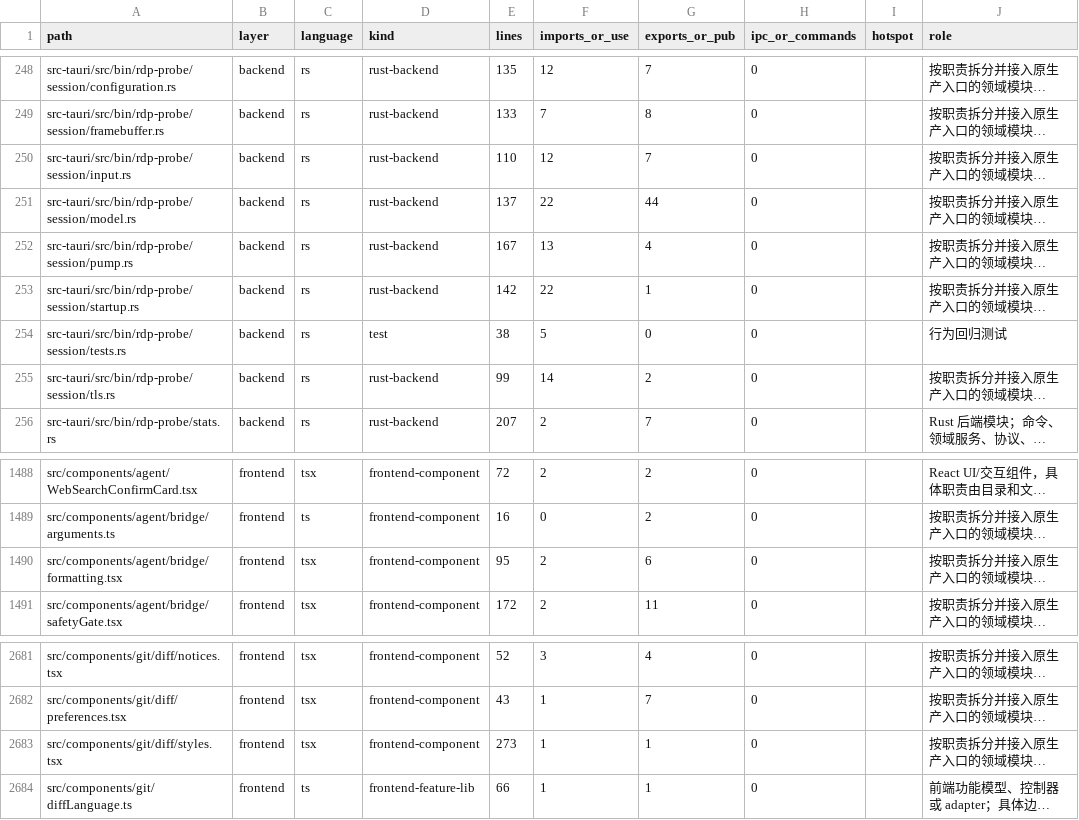
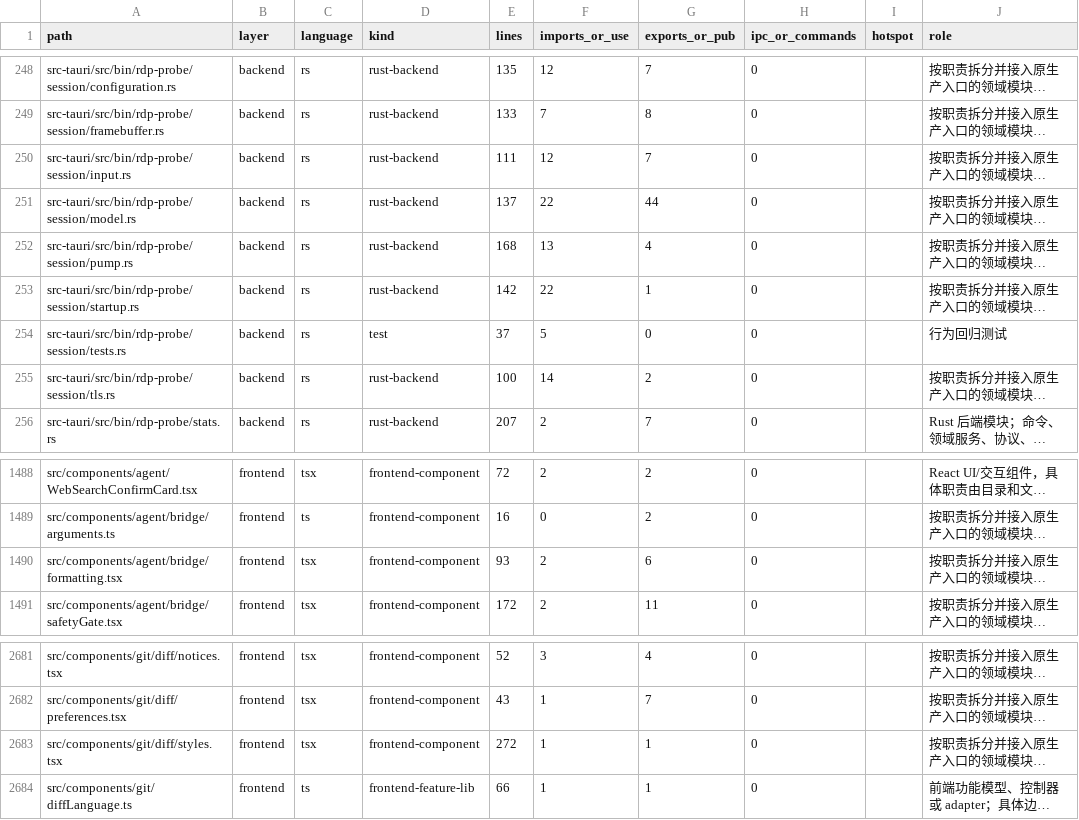
Before and after one commit to engcapa/taomni, a TSV file: docs-issue/source-code-inventory-refactor-current.tsv, drawn as a sheet; only a part is shown, gaps mark what is left out; long unchanged cells end in …; the diff names each change by its address in the sheet, - before the commit and + after, or states it on an @@ line.

```diff
--- a/docs-issue/source-code-inventory-refactor-current.tsv
+++ b/docs-issue/source-code-inventory-refactor-current.tsv
-E250 (lines): 110
+E250 (lines): 111
-E252 (lines): 167
+E252 (lines): 168
-E254 (lines): 38
+E254 (lines): 37
-E255 (lines): 99
+E255 (lines): 100
-E1490 (lines): 95
+E1490 (lines): 93
-E2683 (lines): 273
+E2683 (lines): 272
```
Also changed, not shown: 2 other files.
